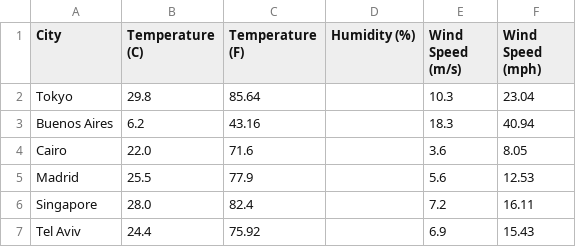
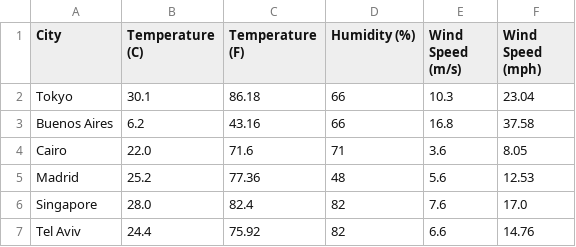
Before and after one commit to tomalvarezz/weatherdatascrapping, a CSV file: data/custom_weather_data.csv, drawn as a sheet.

```diff
--- a/data/custom_weather_data.csv
+++ b/data/custom_weather_data.csv
@@ -1,7 +1,7 @@
 City,Temperature (C),Temperature (F),Humidity (%),Wind Speed (m/s),Wind Speed (mph)
-Tokyo,29.8,85.64,,10.3,23.04
-Buenos Aires,6.2,43.16,,18.3,40.94
-Cairo,22.0,71.6,,3.6,8.05
-Madrid,25.5,77.9,,5.6,12.53
-Singapore,28.0,82.4,,7.2,16.11
-Tel Aviv,24.4,75.92,,6.9,15.43
+Tokyo,30.1,86.18,66,10.3,23.04
+Buenos Aires,6.2,43.16,66,16.8,37.58
+Cairo,22.0,71.6,71,3.6,8.05
+Madrid,25.2,77.36,48,5.6,12.53
+Singapore,28.0,82.4,82,7.6,17.0
+Tel Aviv,24.4,75.92,82,6.6,14.76
```
Also changed, not shown: data/weather_data.csv, 2 other files.
